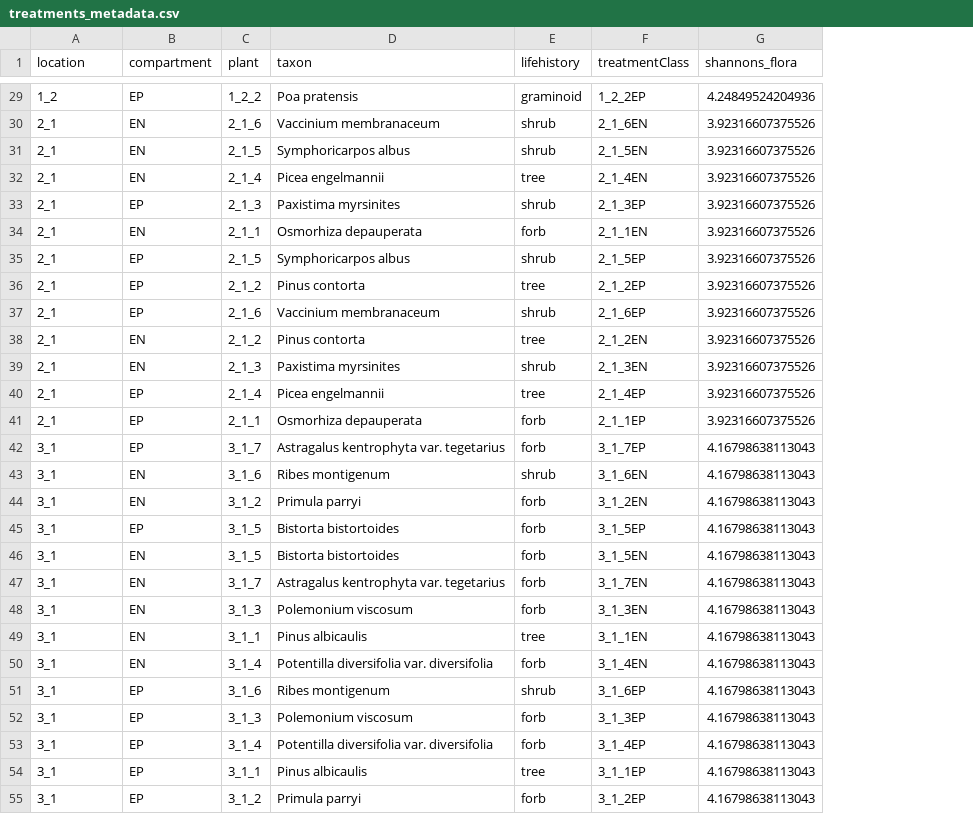
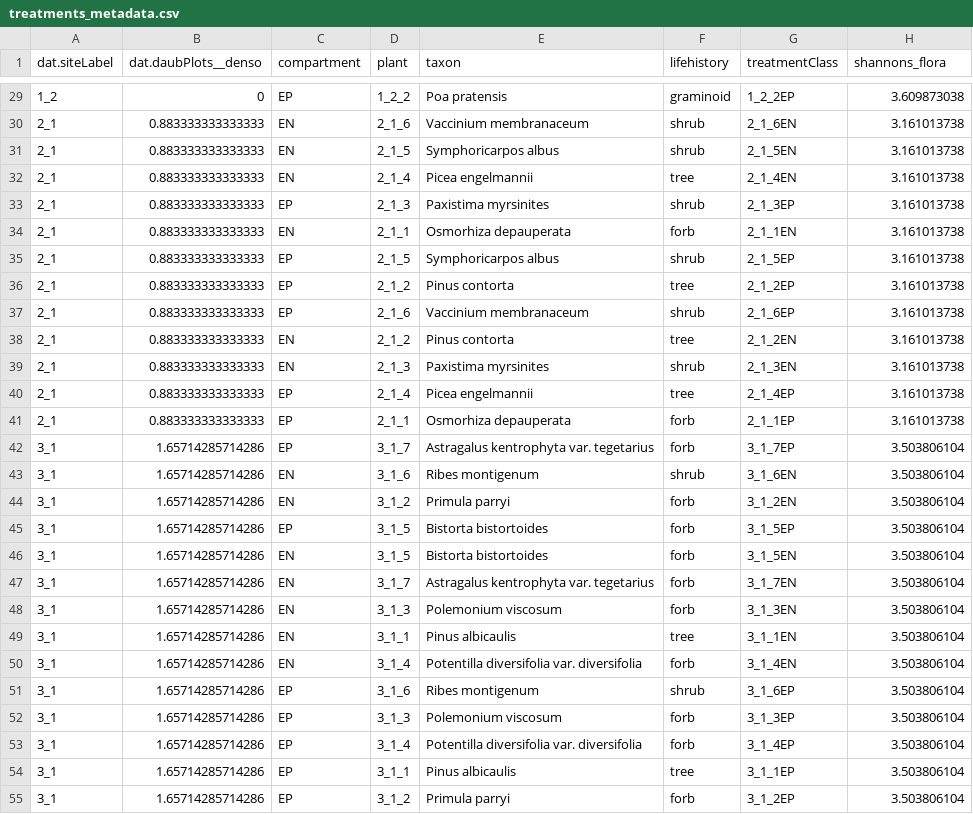
Before and after one commit to JHarrisonEcoEvo/phyllosphere, a CSV file: processedData/treatments_metadata.csv, drawn as a sheet; only a part is shown, gaps mark what is left out; addresses are those after the commit; the diff covers the shown part only; the diff names each change by its address in the sheet, - before the commit and + after, or states it on an @@ line.

Commit message:
added denso and shannons

```diff
--- a/processedData/treatments_metadata.csv
+++ b/processedData/treatments_metadata.csv
+column B (dat.daubPlots__denso), rows 29-55: 0 | 0.883333333333333 | 0.883333333333333 | 0.883333333333333 | 0.883333333333333 | 0.883333333333333 | 0.883333333333333 | 0.883333333333333 | 0.883333333333333 | 0.883333333333333 | 0.883333333333333 | 0.883333333333333 | 0.883333333333333 | 1.65714285714286 | 1.65714285714286 | 1.65714285714286 | 1.65714285714286 | 1.65714285714286 | 1.65714285714286 | 1.65714285714286 | 1.65714285714286 | 1.65714285714286 | 1.65714285714286 | 1.65714285714286 | 1.65714285714286 | 1.65714285714286 | 1.65714285714286
-A1: location
+A1: dat.siteLabel
-H29 (shannons_flora): 4.24849524204936
+H29 (shannons_flora): 3.609873038
-H30:H41 (shannons_flora): 3.92316607375526
+H30:H41 (shannons_flora): 3.161013738
-H42:H55 (shannons_flora): 4.16798638113043
+H42:H55 (shannons_flora): 3.503806104
```
Also changed, not shown: 67 edited cells elsewhere in this file.
